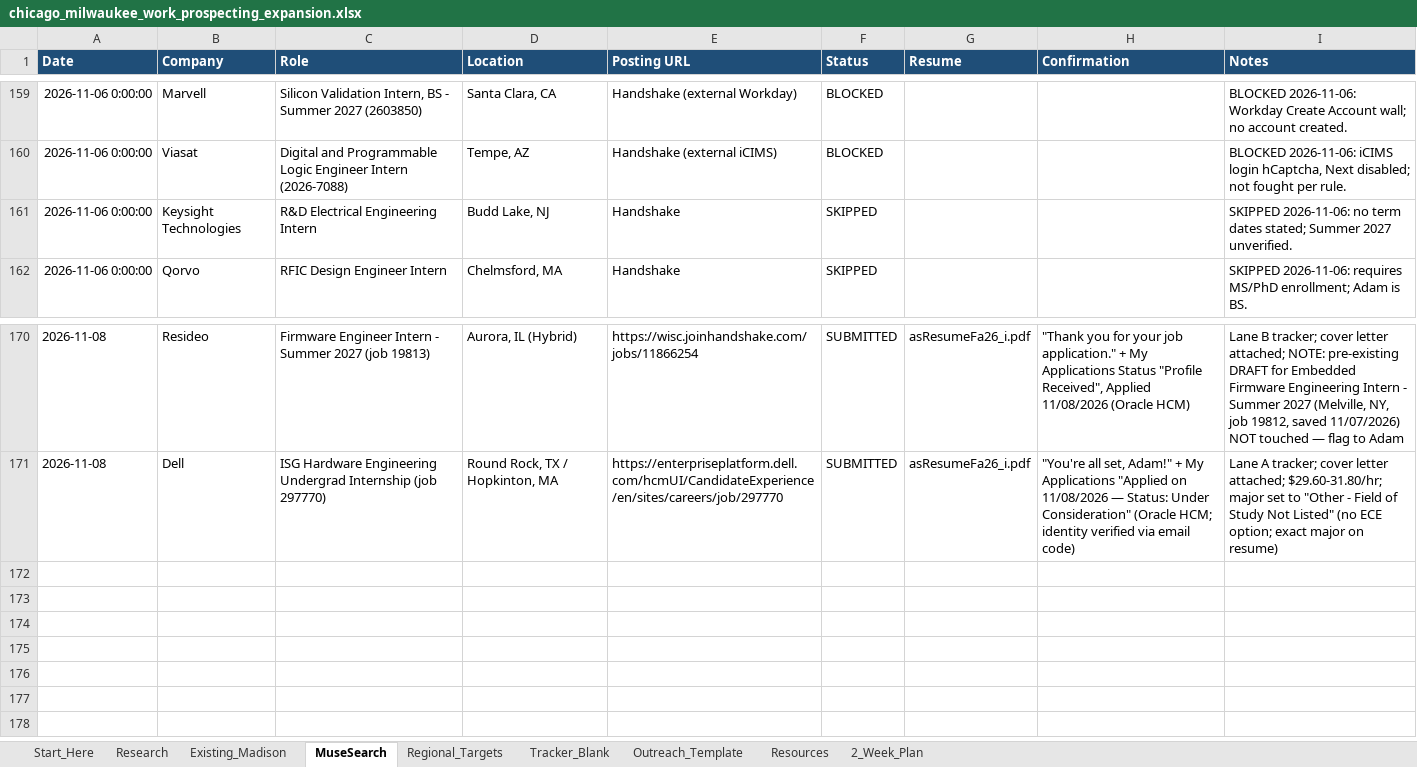
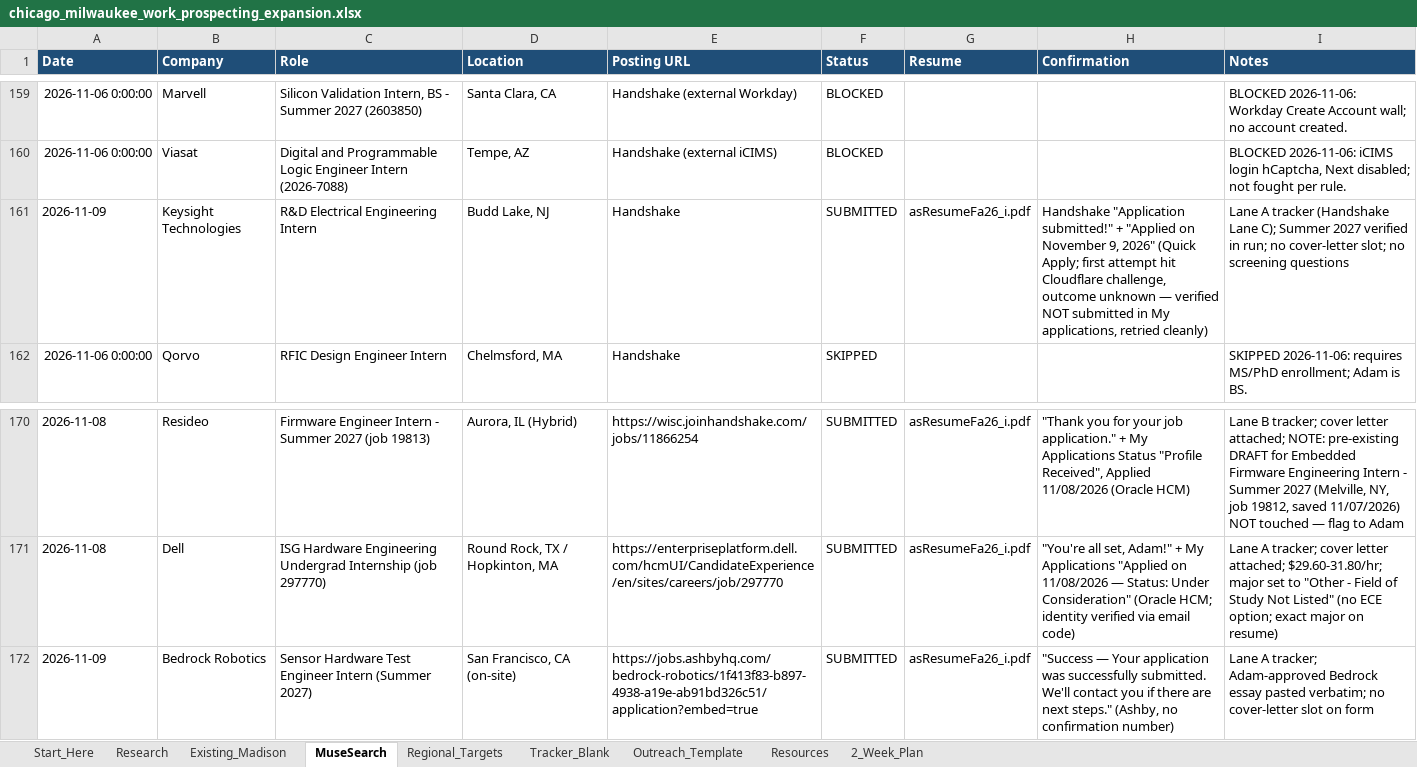
Before and after one commit to aadabathon/PersonalDocs, an Excel workbook: chicago_milwaukee_work_prospecting_expansion.xlsx, sheet MuseSearch, drawn as a sheet; only a part is shown, gaps mark what is left out; values as stored, in another font and other column widths than the file's, no borders; the diff names each change by its address in the sheet, - before the commit and + after, or states it on an @@ line.

Commit message:
Apply loop sync 2026-11-09: 2 moonshots + 0 local

```diff
--- a/chicago_milwaukee_work_prospecting_expansion.xlsx (sheet MuseSearch)
+++ b/chicago_milwaukee_work_prospecting_expansion.xlsx (sheet MuseSearch)
-A161 (Date): 2026-11-06 0:00:00
+A161 (Date): 2026-11-09
-F161 (Status): SKIPPED
+F161 (Status): SUBMITTED
-G161 (Resume): (empty)
+G161 (Resume): asResumeFa26_i.pdf
-H161 (Confirmation): (empty)
+H161 (Confirmation): Handshake "Application submitted!" + "Applied on November 9, 2026" (Quick Apply; first attempt hit Cloudflare challenge, outcome unknown — verified NOT submitted in My applications, retried cleanly)
-I161 (Notes): SKIPPED 2026-11-06: no term dates stated; Summer 2027 unverified.
+I161 (Notes): Lane A tracker (Handshake Lane C); Summer 2027 verified in run; no cover-letter slot; no screening questions
+row 172: 2026-11-09 | Bedrock Robotics | Sensor Hardware Test Engineer Intern (Summer 2027) | San Francisco, CA (on-site) | https://jobs.ashbyhq.com/bedrock-robotics/1f413f83-b897-4938-a19e-ab91bd326c51/application?embed=true | SUBMITTED | asResumeFa26_i.pdf | "Success — Your application was successfully submitted. We'll contact you if there are next steps." (Ashby, no confirmation number) | Lane A tracker; Adam-approved Bedrock essay pasted verbatim; no cover-letter slot on form
```
